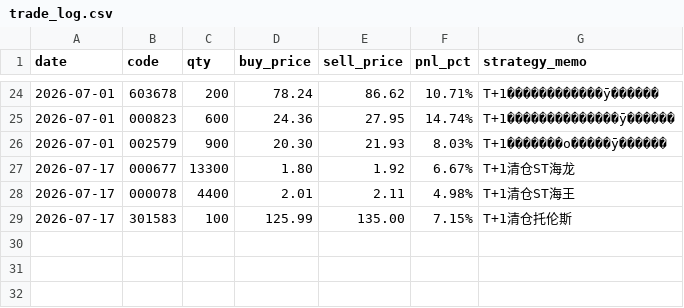
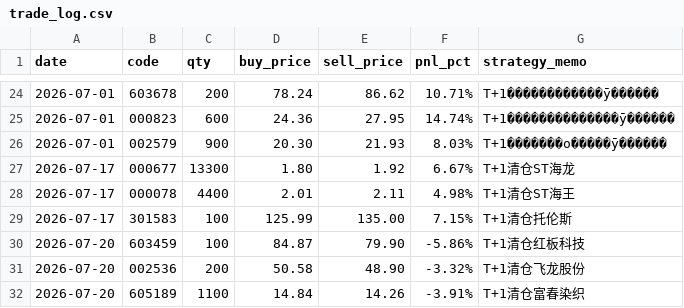
Before and after one commit to quantjuzi/fanbao_strategy, a CSV file: trade_log.csv, drawn as a sheet; only a part is shown, gaps mark what is left out; the diff names each change by its address in the sheet, - before the commit and + after, or states it on an @@ line.

Commit message:
fix: 更新trade_log 7/20卖出记录

```diff
--- a/trade_log.csv
+++ b/trade_log.csv
+row 30: 2026-07-20 | 603459 | 100 | 84.87 | 79.90 | -5.86% | T+1清仓红板科技
+row 31: 2026-07-20 | 002536 | 200 | 50.58 | 48.90 | -3.32% | T+1清仓飞龙股份
+row 32: 2026-07-20 | 605189 | 1100 | 14.84 | 14.26 | -3.91% | T+1清仓富春染织
```
